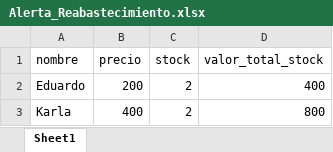
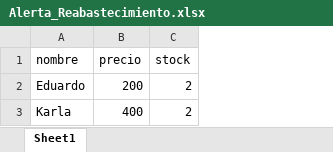
Before and after one commit to ehipolito-data/Sistema-de-Gestion-de-Inventario-Pro-CRUD-, an Excel workbook: Alerta_Reabastecimiento.xlsx, sheet Sheet1, drawn as a sheet; values as stored, in another font and other column widths than the file's, no borders; the diff names each change by its address in the sheet, - before the commit and + after, or states it on an @@ line.

Commit message:
Elaboración de gráfica y funciones para el analisis de stock

```diff
--- a/Alerta_Reabastecimiento.xlsx (sheet Sheet1)
+++ b/Alerta_Reabastecimiento.xlsx (sheet Sheet1)
-column D (valor_total_stock), rows 2-3: 400 | 800
```
Also changed, not shown: 6 other files.
